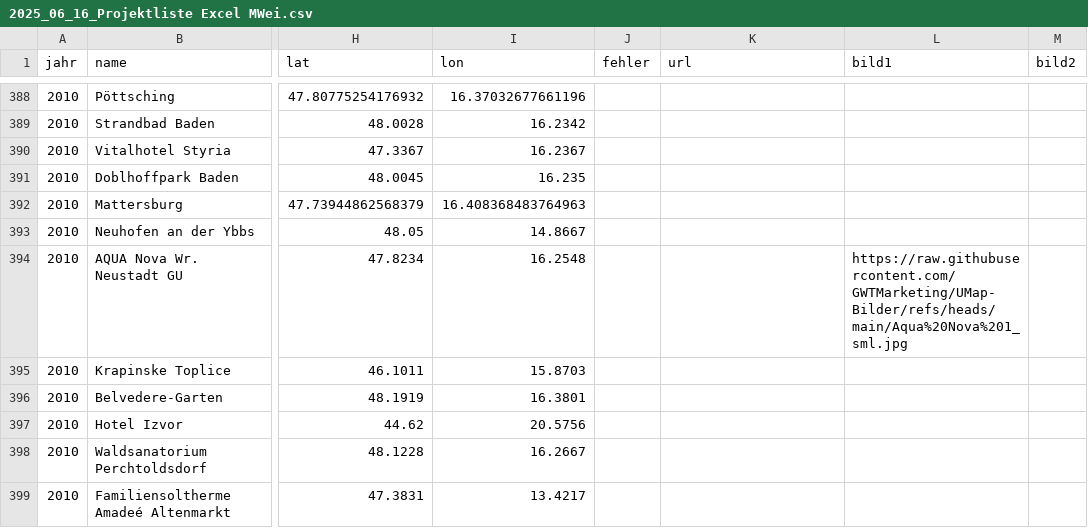
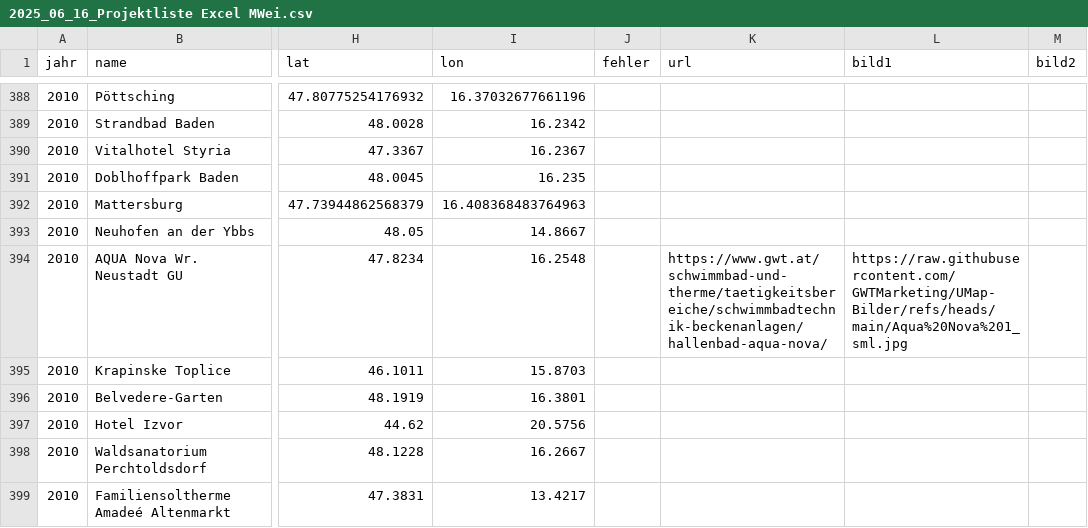
Before and after one commit to GWTMarketing/Projektkarte, a CSV file: 2025_06_16_Projektliste Excel MWei.csv, drawn as a sheet; only a part is shown, gaps mark what is left out; the diff names each change by its address in the sheet, - before the commit and + after, or states it on an @@ line.

Commit message:
Update 2025_06_16_Projektliste Excel MWei.csv

```diff
--- a/2025_06_16_Projektliste Excel MWei.csv
+++ b/2025_06_16_Projektliste Excel MWei.csv
-K394 (url): (empty)
+K394 (url): https://www.gwt.at/schwimmbad-und-therme/taetigkeitsbereiche/schwimmbadtechnik-beckenanlagen/hallenbad-aqua-nova/
```
